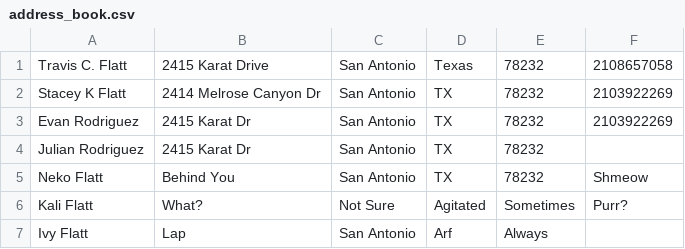
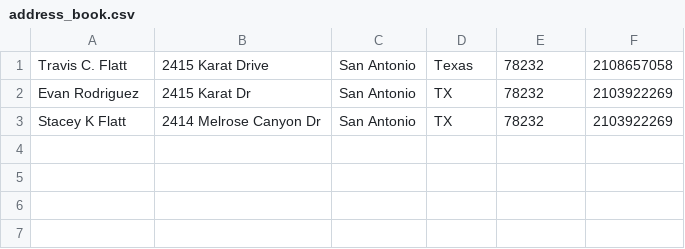
Before and after one commit to travtex/codeup.dev, a CSV file: public/data/address_book.csv, drawn as a sheet.

```diff
--- a/public/data/address_book.csv
+++ b/public/data/address_book.csv
@@ -1,7 +1,3 @@
 "Travis C. Flatt","2415 Karat Drive","San Antonio",Texas,78232,2108657058
+"Evan Rodriguez","2415 Karat Dr","San Antonio",TX,78232,2103922269
 "Stacey K Flatt","2414 Melrose Canyon Dr","San Antonio",TX,78232,2103922269
-"Evan Rodriguez","2415 Karat Dr","San Antonio",TX,78232,2103922269
-"Julian Rodriguez","2415 Karat Dr","San Antonio",TX,78232,
-"Neko Flatt","Behind You","San Antonio",TX,78232,Shmeow
-"Kali Flatt",What?,"Not Sure",Agitated,Sometimes,Purr?
-"Ivy Flatt",Lap,"San Antonio",Arf,Always,
```
Also changed, not shown: 2 other files.
